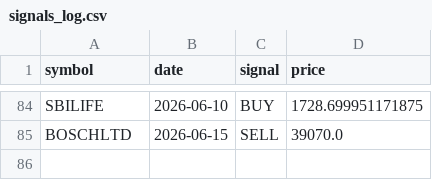
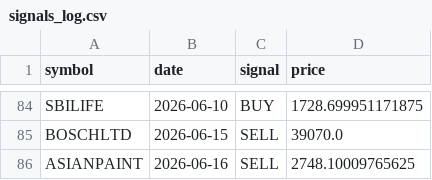
Before and after one commit to VarenyamParashar/sma-strategy-bot, a CSV file: signals_log.csv, drawn as a sheet; only a part is shown, gaps mark what is left out.

```diff
--- a/signals_log.csv
+++ b/signals_log.csv
@@ -85 +85,2 @@ SBILIFE,2026-06-10,BUY,1728.699951171875
 BOSCHLTD,2026-06-15,SELL,39070.0
+ASIANPAINT,2026-06-16,SELL,2748.10009765625
```
